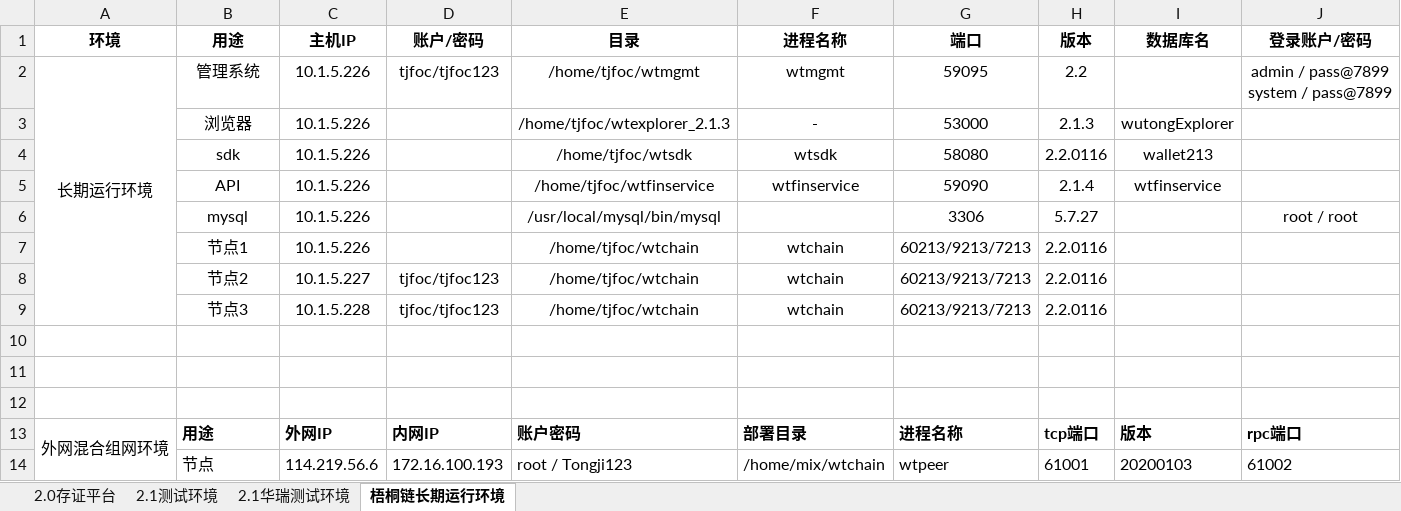
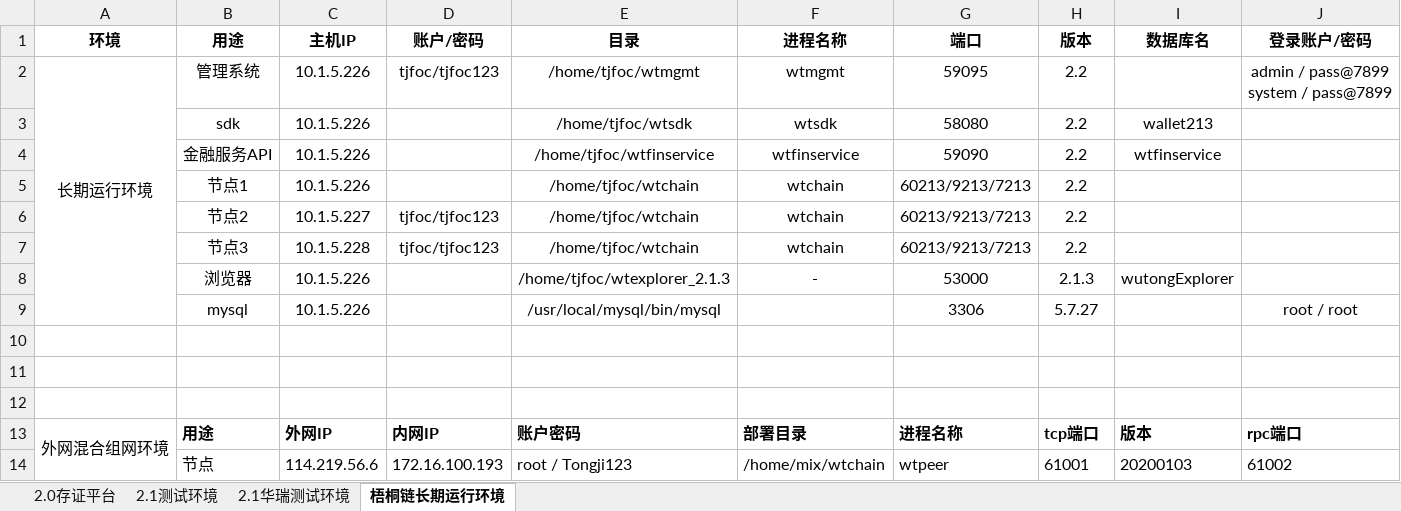
Before and after one commit to mxz-scott/tjfoc-test, an Excel workbook: 测试环境.xlsx, sheet 梧桐链长期运行环境, drawn as a sheet; only a part is shown; values as stored, in another font and other column widths than the file's, no borders; removed rows and columns are numbered as before the commit, all else as after; the diff names each change by its address in the sheet, - before the commit and + after, or states it on an @@ line.

```diff
--- a/测试环境.xlsx (sheet 梧桐链长期运行环境)
+++ b/测试环境.xlsx (sheet 梧桐链长期运行环境)
+row 3:  | sdk | 10.1.5.226 |  | /home/tjfoc/wtsdk | wtsdk | 58080 | 2.2 | wallet213
+row 4:  | 金融服务API | 10.1.5.226 |  | /home/tjfoc/wtfinservice | wtfinservice | 59090 | 2.2 | wtfinservice
+row 5:  | 节点1 | 10.1.5.226 |  | /home/tjfoc/wtchain | wtchain | 60213/9213/7213 | 2.2
+row 6:  | 节点2 | 10.1.5.227 | tjfoc/tjfoc123 | /home/tjfoc/wtchain | wtchain | 60213/9213/7213 | 2.2
+row 7:  | 节点3 | 10.1.5.228 | tjfoc/tjfoc123 | /home/tjfoc/wtchain | wtchain | 60213/9213/7213 | 2.2
-row 4:  | sdk | 10.1.5.226 |  | /home/tjfoc/wtsdk | wtsdk | 58080 | 2.2.0116 | wallet213
-row 5:  | API | 10.1.5.226 |  | /home/tjfoc/wtfinservice | wtfinservice | 59090 | 2.1.4 | wtfinservice
-row 7:  | 节点1 | 10.1.5.226 |  | /home/tjfoc/wtchain | wtchain | 60213/9213/7213 | 2.2.0116
-row 8:  | 节点2 | 10.1.5.227 | tjfoc/tjfoc123 | /home/tjfoc/wtchain | wtchain | 60213/9213/7213 | 2.2.0116
-row 9:  | 节点3 | 10.1.5.228 | tjfoc/tjfoc123 | /home/tjfoc/wtchain | wtchain | 60213/9213/7213 | 2.2.0116
```
Also changed, not shown: 2 other files.
